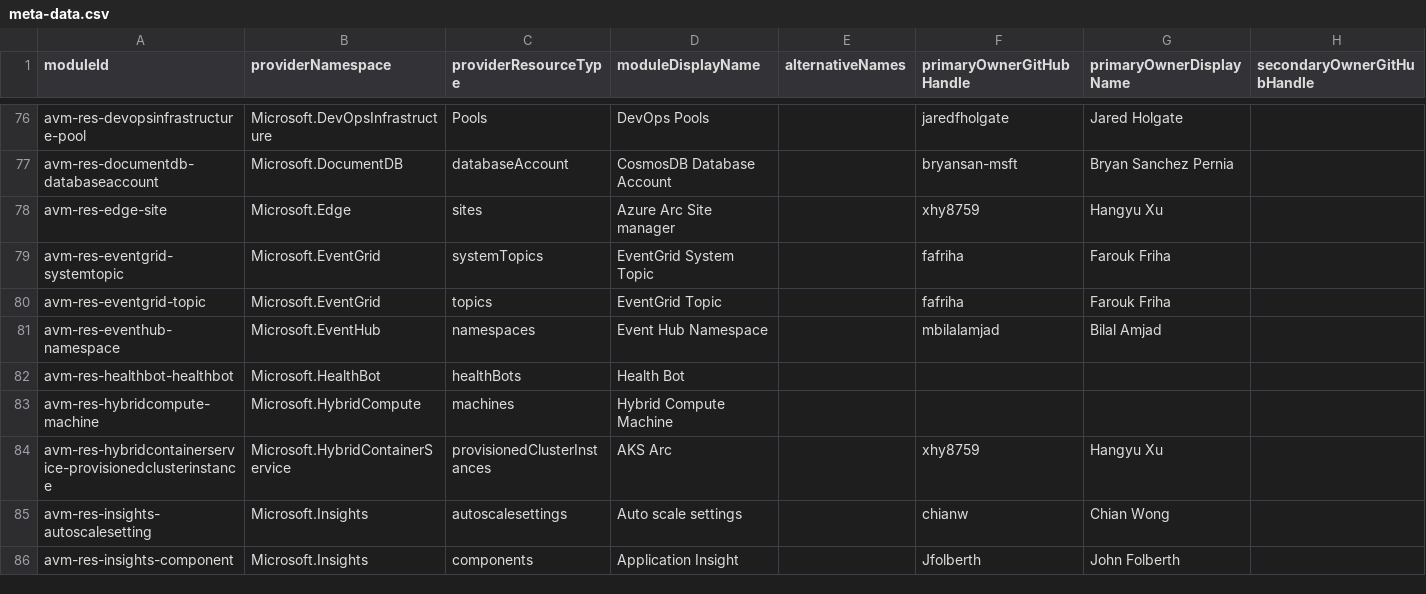
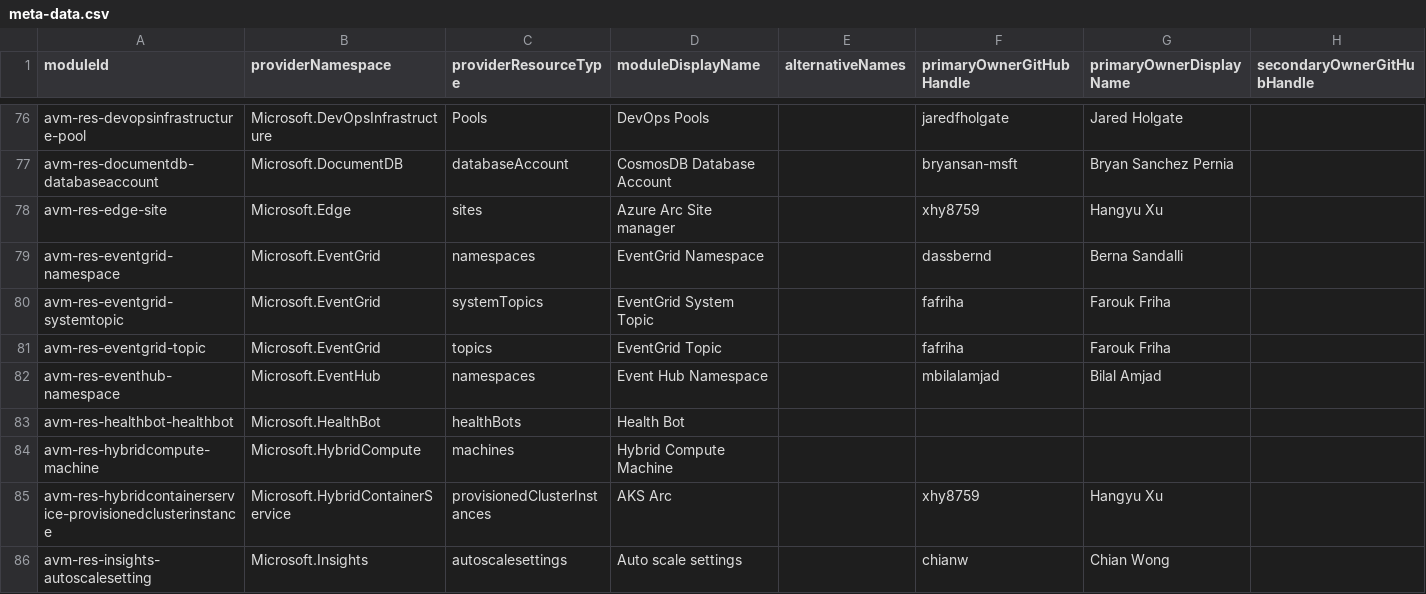
Before and after one commit to Azure/avm-terraform-governance, a CSV file: tf-repo-mgmt/repository-meta-data/meta-data.csv, drawn as a sheet; only a part is shown, gaps mark what is left out; the shorter side is filled out with more unchanged rows; rows hold the shown columns only; the diff names each change by its address in the sheet, - before the commit and + after, or states it on an @@ line.

Commit message:
chore: add avm-res-eventgrid-namespace metadata (#28)
This PR adds metadata for the avm-res-eventgrid-namespace module.

```diff
--- a/tf-repo-mgmt/repository-meta-data/meta-data.csv
+++ b/tf-repo-mgmt/repository-meta-data/meta-data.csv
+row 79: avm-res-eventgrid-namespace | Microsoft.EventGrid | namespaces | EventGrid Namespace |  | dassbernd | Berna Sandalli
```
